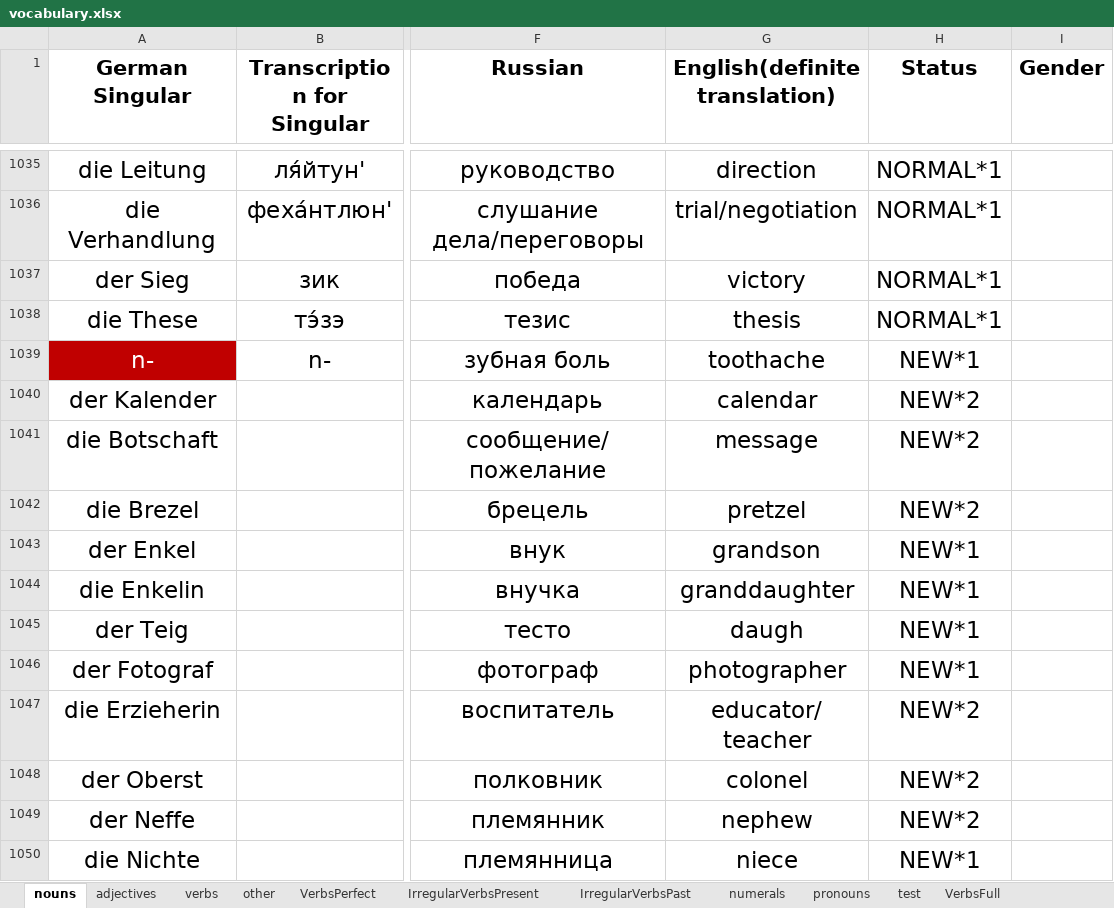
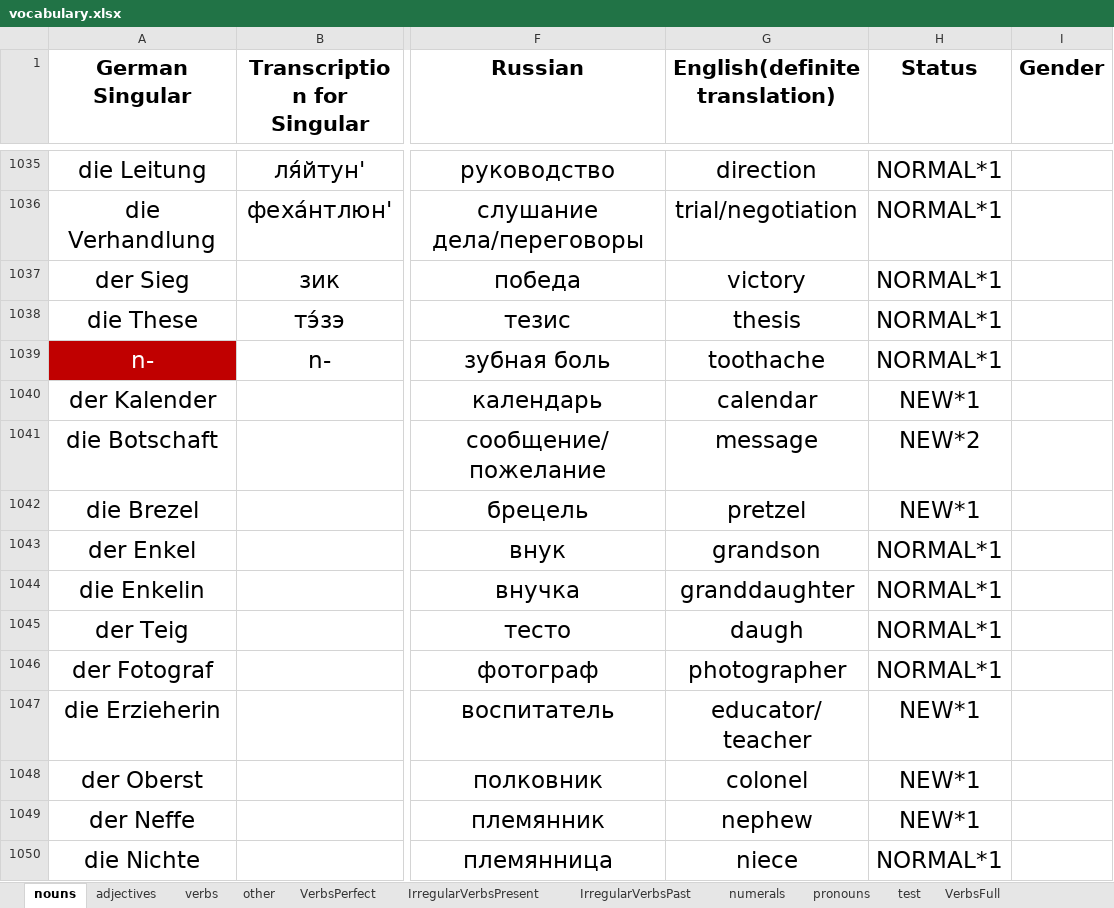
Before and after one commit to pronamka/dictation_manager, an Excel workbook: vocabulary.xlsx, sheet nouns, drawn as a sheet; only a part is shown, gaps mark what is left out; values as stored, in another font and other column widths than the file's, no borders; the diff covers the shown part only; the diff names each change by its address in the sheet, - before the commit and + after, or states it on an @@ line.

```diff
--- a/vocabulary.xlsx (sheet nouns)
+++ b/vocabulary.xlsx (sheet nouns)
-H1039 (Status): NEW*1
+H1039 (Status): NORMAL*1
-H1040 (Status): NEW*2
+H1040 (Status): NEW*1
-H1042 (Status): NEW*2
+H1042 (Status): NEW*1
-H1043:H1046 (Status): NEW*1
+H1043:H1046 (Status): NORMAL*1
-H1047:H1049 (Status): NEW*2
+H1047:H1049 (Status): NEW*1
-H1050 (Status): NEW*1
+H1050 (Status): NORMAL*1
```
Also changed, not shown: 14 edited cells elsewhere in this sheet, sheet other, sheet adjectives, sheet verbs.
